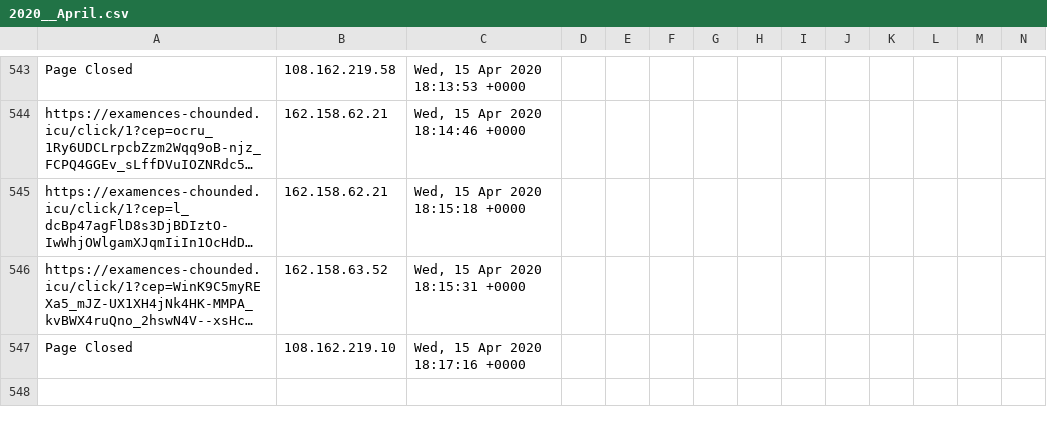
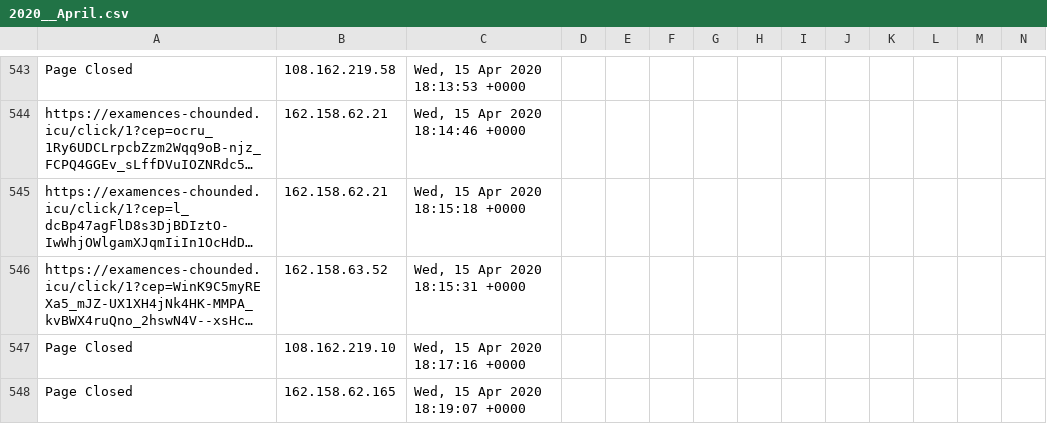
Before and after one commit to runacode/positivepulse, a CSV file: logs/2020__April.csv, drawn as a sheet; only a part is shown, gaps mark what is left out; long unchanged cells end in …; rows hold the shown columns only; the diff names each change by its address in the sheet, - before the commit and + after, or states it on an @@ line.

Commit message:
Site Editor Update

```diff
--- a/logs/2020__April.csv
+++ b/logs/2020__April.csv
+row 548: Page Closed | 162.158.62.165 | Wed, 15 Apr 2020 18:19:07 +0000
```
